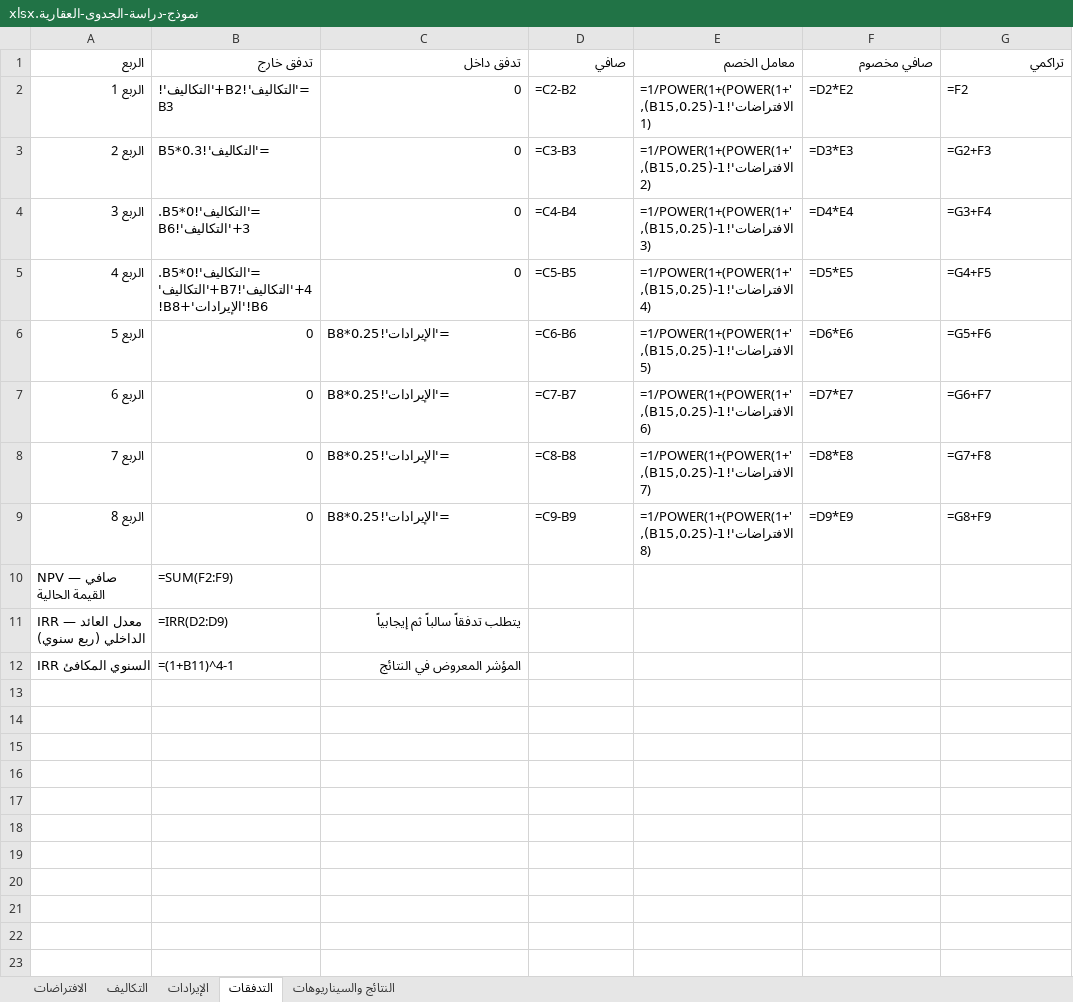
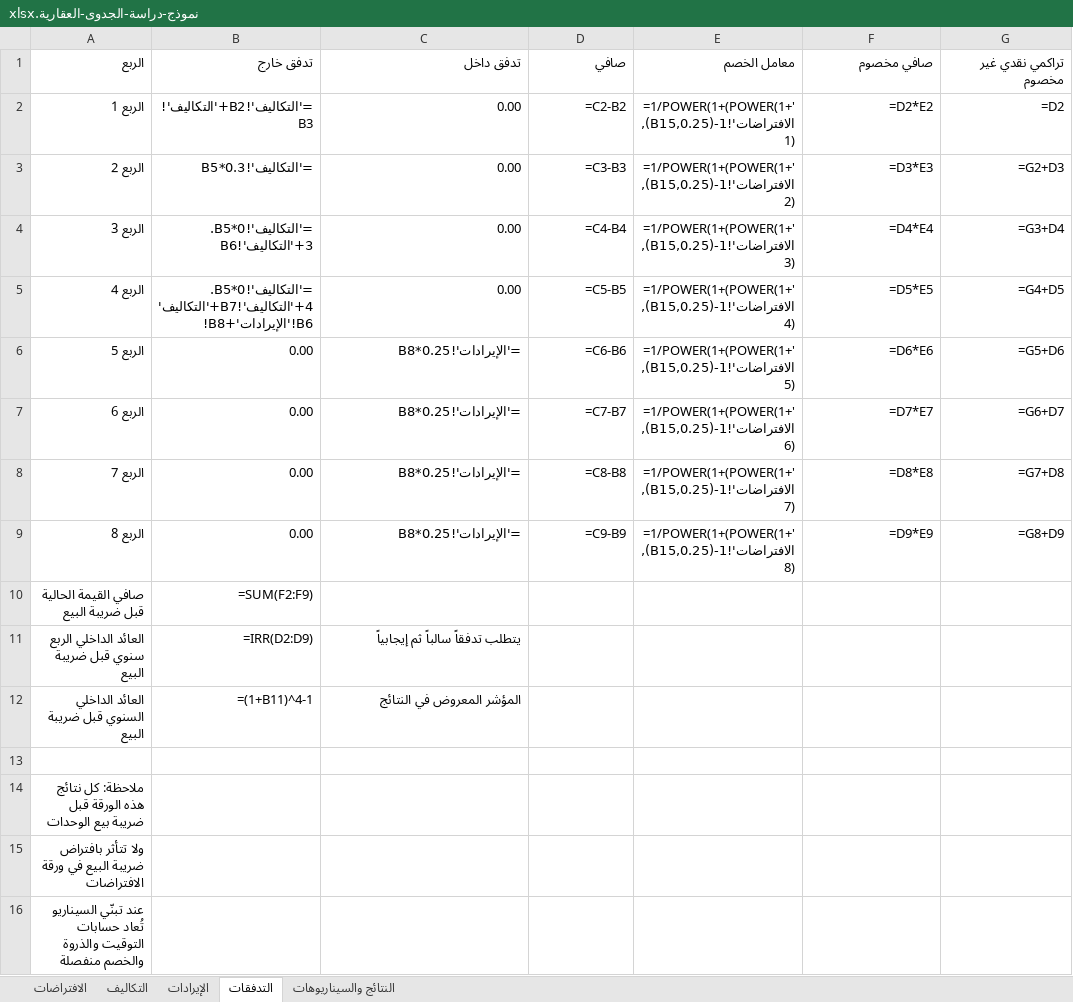
Before and after one commit to eng540/aqar-academy, an Excel workbook: نماذج/نموذج-دراسة-الجدوى-العقارية.xlsx, sheet التدفقات, drawn as a sheet; values as stored, in another font and other column widths than the file's, no borders; formulas without a stored value are shown as written; the diff names each change by its address in the sheet, - before the commit and + after, or states it on an @@ line.

```diff
--- a/نماذج/نموذج-دراسة-الجدوى-العقارية.xlsx (sheet التدفقات)
+++ b/نماذج/نموذج-دراسة-الجدوى-العقارية.xlsx (sheet التدفقات)
-G1: تراكمي
+G1: تراكمي نقدي غير مخصوم
-B2:B5 alignment: left
+B2:B5 alignment: right
-C2:C5 (تدفق داخل): 0
+C2:C5 (تدفق داخل): 0.00
-D2:G5 alignment: left
+D2:G5 alignment: right
-G2 (تراكمي نقدي غير مخصوم): =F2
+G2 (تراكمي نقدي غير مخصوم): =D2
-G3 (تراكمي نقدي غير مخصوم): =G2+F3
+G3 (تراكمي نقدي غير مخصوم): =G2+D3
-G4 (تراكمي نقدي غير مخصوم): =G3+F4
+G4 (تراكمي نقدي غير مخصوم): =G3+D4
-G5 (تراكمي نقدي غير مخصوم): =G4+F5
+G5 (تراكمي نقدي غير مخصوم): =G4+D5
-B6:B9 (تدفق خارج): 0
+B6:B9 (تدفق خارج): 0.00
-C6:G9 alignment: left
+C6:G9 alignment: right
-G6 (تراكمي نقدي غير مخصوم): =G5+F6
+G6 (تراكمي نقدي غير مخصوم): =G5+D6
-G7 (تراكمي نقدي غير مخصوم): =G6+F7
+G7 (تراكمي نقدي غير مخصوم): =G6+D7
-G8 (تراكمي نقدي غير مخصوم): =G7+F8
+G8 (تراكمي نقدي غير مخصوم): =G7+D8
-G9 (تراكمي نقدي غير مخصوم): =G8+F9
+G9 (تراكمي نقدي غير مخصوم): =G8+D9
-A10 (الربع): NPV — صافي القيمة الحالية
+A10 (الربع): صافي القيمة الحالية قبل ضريبة البيع
-A10:B12 alignment: left
+A10:B12 alignment: right
-A11 (الربع): IRR — معدل العائد الداخلي (ربع سنوي)
+A11 (الربع): العائد الداخلي الربع سنوي قبل ضريبة البيع
-A12 (الربع): IRR السنوي المكافئ
+A12 (الربع): العائد الداخلي السنوي قبل ضريبة البيع
+row 13: (empty)
+row 14: ملاحظة: كل نتائج هذه الورقة قبل ضريبة بيع الوحدات
+row 15: ولا تتأثر بافتراض ضريبة البيع في ورقة الافتراضات
+row 16: عند تبنّي السيناريو تُعاد حسابات التوقيت والذروة والخصم منفصلة
```
Also changed, not shown: sheet الافتراضات, sheet النتائج والسيناريوهات, sheet الإيرادات, sheet التكاليف, 2 other files.
